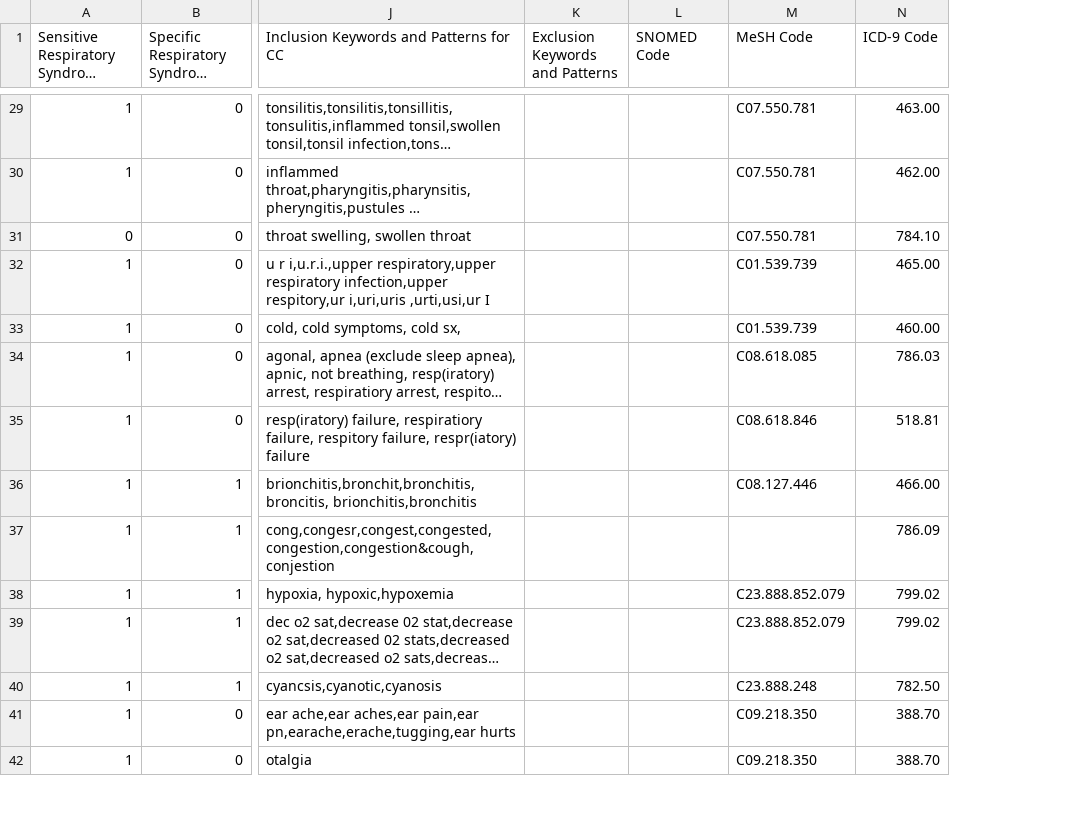
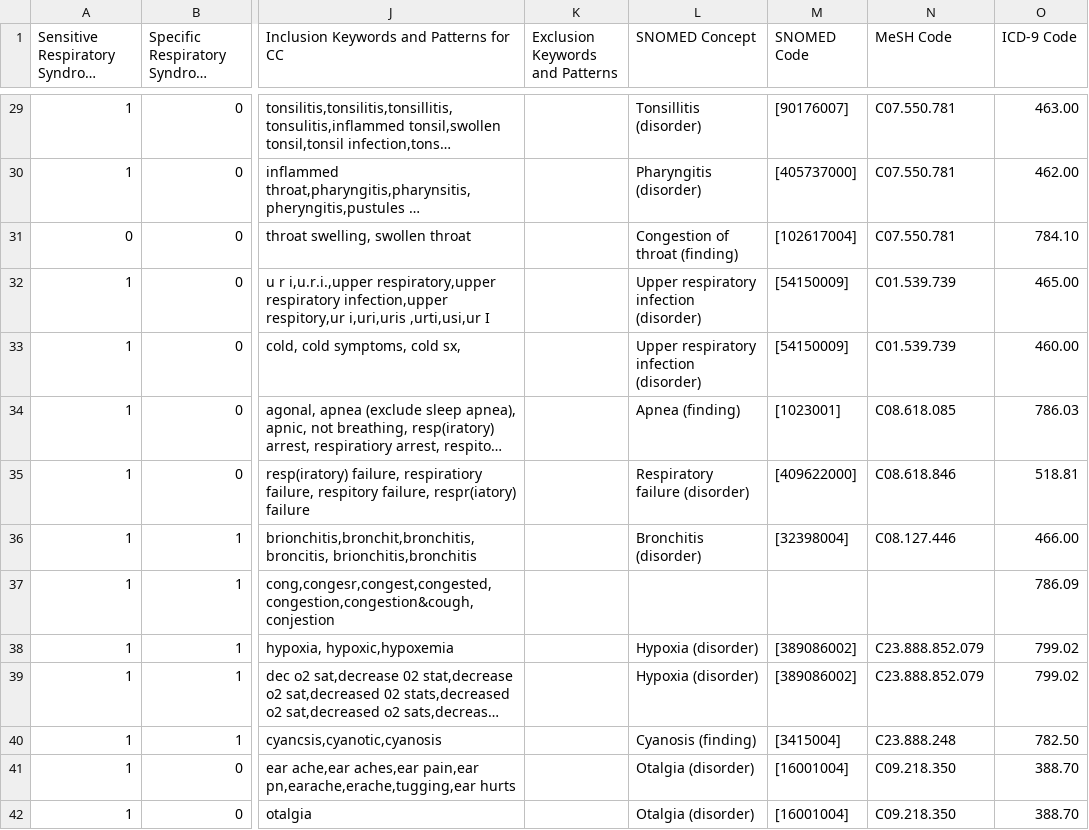
Before and after one commit to dmowery/syndromic-surveillance-ontology, a CSV file: input/consensus.csv, drawn as a sheet; only a part is shown, gaps mark what is left out; long unchanged cells end in …; addresses are those after the commit; the diff covers the shown part only; the diff names each change by its address in the sheet, - before the commit and + after, or states it on an @@ line.

Commit message:
MC:  Added SNOMED (from Peter Elkin) to consensus.xls (columns L and M).  Exported spreadsheet in tab delim and csv format.

```diff
--- a/input/consensus.csv
+++ b/input/consensus.csv
+column L (SNOMED Concept), rows 29-42: Tonsillitis (disorder) | Pharyngitis (disorder) | Congestion of throat (finding) | Upper respiratory infection (disorder) | Upper respiratory infection (disorder) | Apnea (finding) | Respiratory failure (disorder) | Bronchitis (disorder) |  | Hypoxia (disorder) | Hypoxia (disorder) | Cyanosis (finding) | Otalgia (disorder) | Otalgia (disorder)
-M29 (SNOMED Code): (empty)
+M29 (SNOMED Code): [90176007]
-M30 (SNOMED Code): (empty)
+M30 (SNOMED Code): [405737000]
-M31 (SNOMED Code): (empty)
+M31 (SNOMED Code): [102617004]
-M32:M33 (SNOMED Code): (empty)
+M32:M33 (SNOMED Code): [54150009]
-M34 (SNOMED Code): (empty)
+M34 (SNOMED Code): [1023001]
-M35 (SNOMED Code): (empty)
+M35 (SNOMED Code): [409622000]
-M36 (SNOMED Code): (empty)
+M36 (SNOMED Code): [32398004]
-M38:M39 (SNOMED Code): (empty)
+M38:M39 (SNOMED Code): [389086002]
-M40 (SNOMED Code): (empty)
+M40 (SNOMED Code): [3415004]
-M41:M42 (SNOMED Code): (empty)
+M41:M42 (SNOMED Code): [16001004]
```
Also changed, not shown: 77 edited cells elsewhere in this file, 2 other files.
